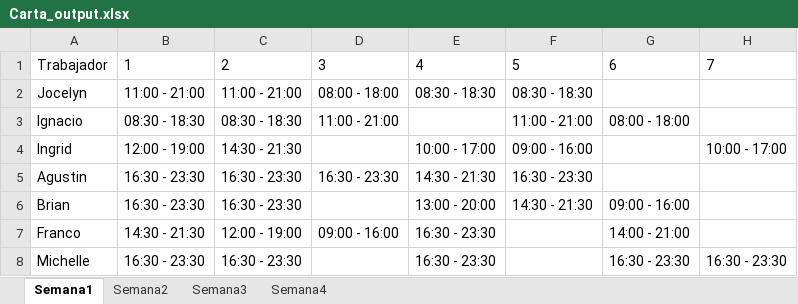
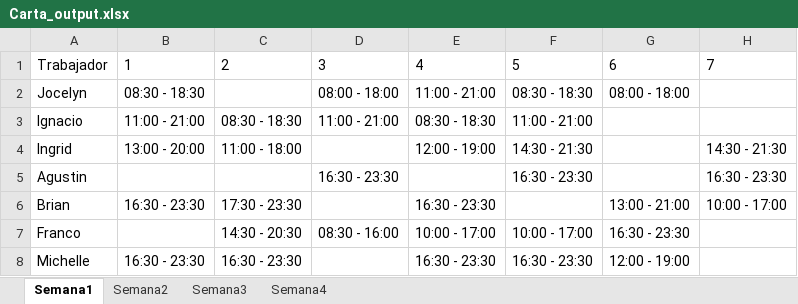
Before and after one commit to mgonzaleh10/proyecto-t, an Excel workbook: Backend/python/Carta_output.xlsx, sheet Semana1, drawn as a sheet; only a part is shown; values as stored, in another font and other column widths than the file's, no borders; the diff covers the shown part only; the diff names each change by its address in the sheet, - before the commit and + after, or states it on an @@ line.

```diff
--- a/Backend/python/Carta_output.xlsx (sheet Semana1)
+++ b/Backend/python/Carta_output.xlsx (sheet Semana1)
-B2: 11:00 - 21:00
+B2: 08:30 - 18:30
-C2: 11:00 - 21:00
+C2: (empty)
-E2: 08:30 - 18:30
+E2: 11:00 - 21:00
-G2: (empty)
+G2: 08:00 - 18:00
-B3: 08:30 - 18:30
+B3: 11:00 - 21:00
-E3: (empty)
+E3: 08:30 - 18:30
-G3: 08:00 - 18:00
+G3: (empty)
-B4: 12:00 - 19:00
+B4: 13:00 - 20:00
-C4: 14:30 - 21:30
+C4: 11:00 - 18:00
-E4: 10:00 - 17:00
+E4: 12:00 - 19:00
-F4: 09:00 - 16:00
+F4: 14:30 - 21:30
-H4: 10:00 - 17:00
+H4: 14:30 - 21:30
-B5: 16:30 - 23:30
+B5: (empty)
-C5: 16:30 - 23:30
+C5: (empty)
-E5: 14:30 - 21:30
+E5: (empty)
-H5: (empty)
+H5: 16:30 - 23:30
-C6: 16:30 - 23:30
+C6: 17:30 - 23:30
-E6: 13:00 - 20:00
+E6: 16:30 - 23:30
-F6: 14:30 - 21:30
+F6: (empty)
-G6: 09:00 - 16:00
+G6: 13:00 - 21:00
-H6: (empty)
+H6: 10:00 - 17:00
-B7: 14:30 - 21:30
+B7: (empty)
-C7: 12:00 - 19:00
+C7: 14:30 - 20:30
-D7: 09:00 - 16:00
+D7: 08:30 - 16:00
-E7: 16:30 - 23:30
+E7: 10:00 - 17:00
-F7: (empty)
+F7: 10:00 - 17:00
-G7: 14:00 - 21:00
+G7: 16:30 - 23:30
-F8: (empty)
+F8: 16:30 - 23:30
-G8: 16:30 - 23:30
+G8: 12:00 - 19:00
-H8: 16:30 - 23:30
+H8: (empty)
```
Also changed, not shown: 1 added row and 37 edited cells elsewhere in this sheet, sheet Semana2, sheet Semana3, sheet Semana4, Backend/python/Datos_v8.xlsx, Backend/python/faltantes.xlsx, 2 other files.
